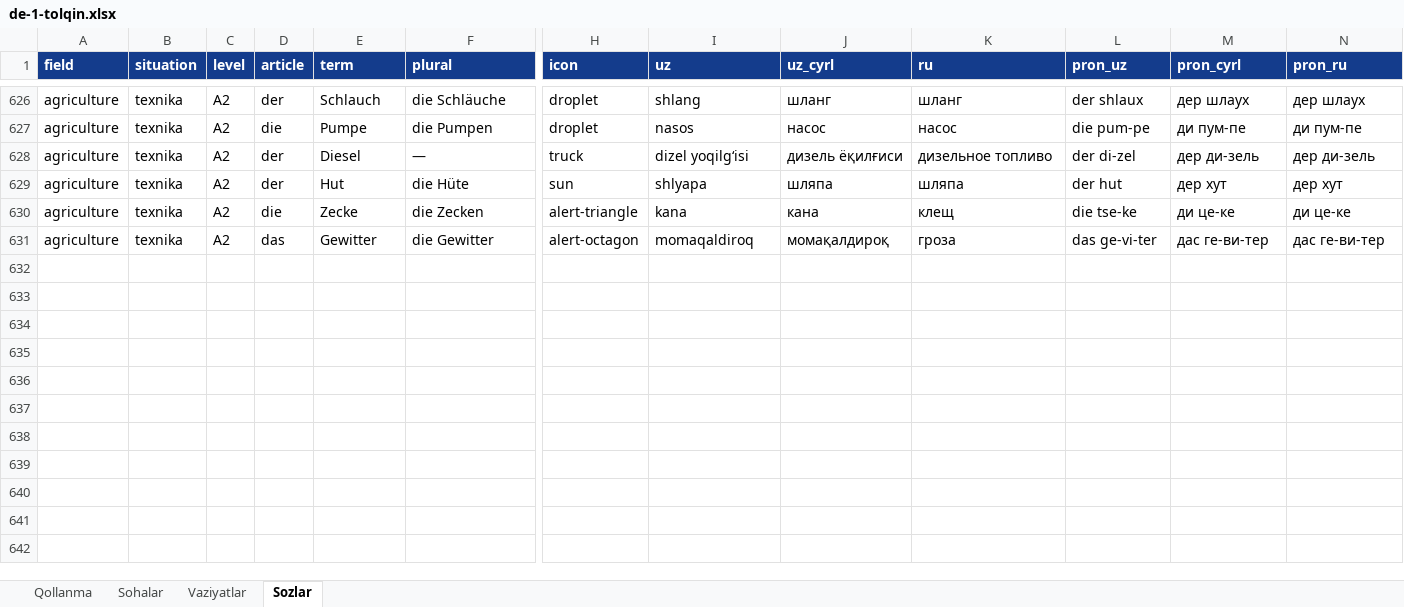
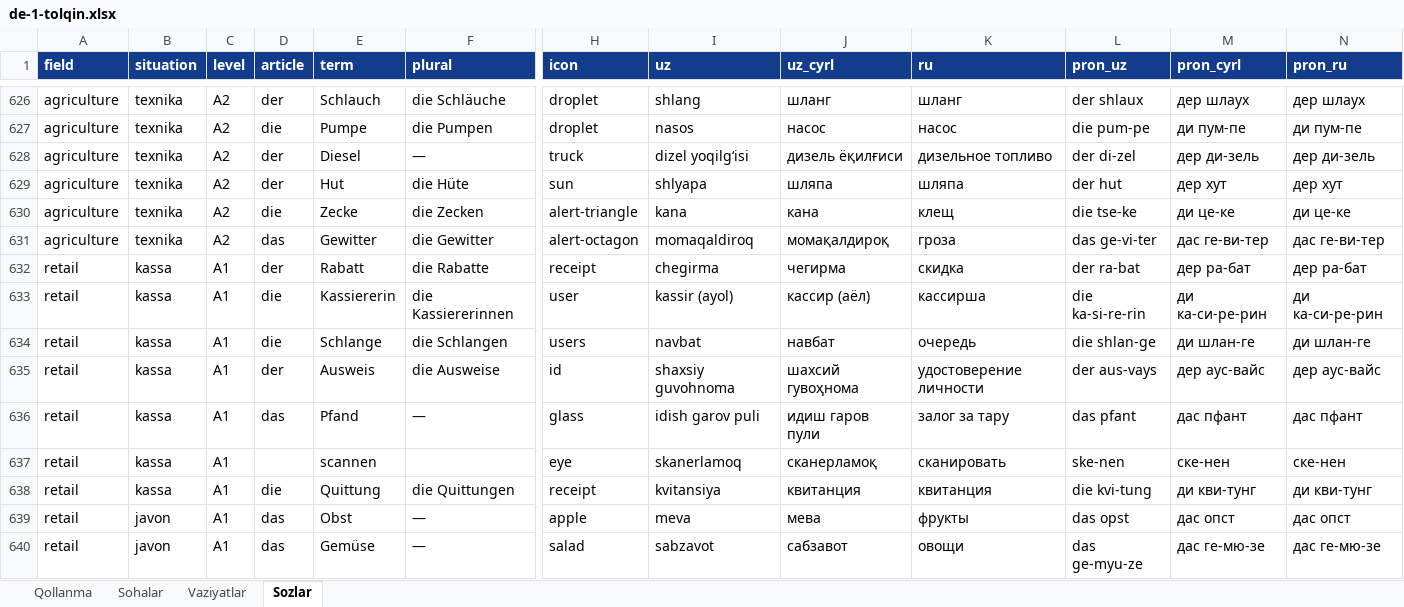
Before and after one commit to Jahon-gir/Qaldirgoch, an Excel workbook: docs/content/de-1-tolqin.xlsx, sheet Sozlar, drawn as a sheet; only a part is shown, gaps mark what is left out; values as stored, in another font and other column widths than the file's, no borders; rows hold the shown columns only; the diff covers the shown part only; the diff names each change by its address in the sheet, - before the commit and + after, or states it on an @@ line.

```diff
--- a/docs/content/de-1-tolqin.xlsx (sheet Sozlar)
+++ b/docs/content/de-1-tolqin.xlsx (sheet Sozlar)
+row 632: retail | kassa | A1 | der | Rabatt | die Rabatte | receipt | chegirma | чегирма | скидка | der ra-bat | дер ра-бат | дер ра-бат
+row 633: retail | kassa | A1 | die | Kassiererin | die Kassiererinnen | user | kassir (ayol) | кассир (аёл) | кассирша | die ka-si-re-rin | ди ка-си-ре-рин | ди ка-си-ре-рин
+row 634: retail | kassa | A1 | die | Schlange | die Schlangen | users | navbat | навбат | очередь | die shlan-ge | ди шлан-ге | ди шлан-ге
+row 635: retail | kassa | A1 | der | Ausweis | die Ausweise | id | shaxsiy guvohnoma | шахсий гувоҳнома | удостоверение личности | der aus-vays | дер аус-вайс | дер аус-вайс
+row 636: retail | kassa | A1 | das | Pfand | — | glass | idish garov puli | идиш гаров пули | залог за тару | das pfant | дас пфант | дас пфант
+row 637: retail | kassa | A1 |  | scannen |  | eye | skanerlamoq | сканерламоқ | сканировать | ske-nen | ске-нен | ске-нен
+row 638: retail | kassa | A1 | die | Quittung | die Quittungen | receipt | kvitansiya | квитанция | квитанция | die kvi-tung | ди кви-тунг | ди кви-тунг
+row 639: retail | javon | A1 | das | Obst | — | apple | meva | мева | фрукты | das opst | дас опст | дас опст
+row 640: retail | javon | A1 | das | Gemüse | — | salad | sabzavot | сабзавот | овощи | das ge-myu-ze | дас ге-мю-зе | дас ге-мю-зе
```
Also changed, not shown: 47 added rows elsewhere in this sheet, 4 other files.
